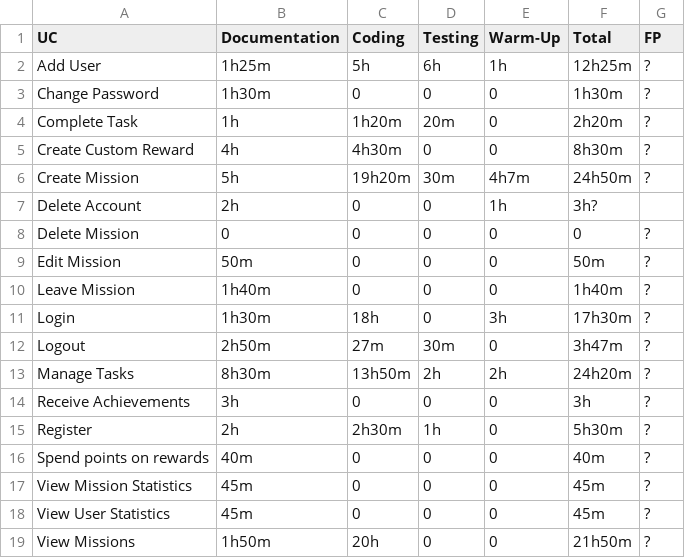
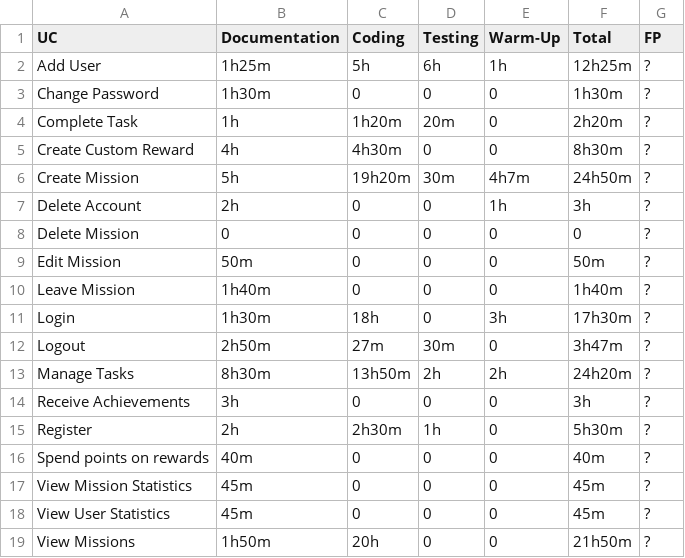
Before and after one commit to Mert-Guenduez/learnityourself, a CSV file: Documentation/UC-Time-Chart.csv, drawn as a sheet.

Commit message:
[Doc][Bug] fix csv issue

```diff
--- a/Documentation/UC-Time-Chart.csv
+++ b/Documentation/UC-Time-Chart.csv
@@ -6,3 +6,3 @@ Create Custom Reward,4h,4h30m,0,0,8h30m,?
 Create Mission,5h,19h20m,30m,4h7m,24h50m,?
-Delete Account,2h,0,0,1h,3h?
+Delete Account,2h,0,0,1h,3h,?
 Delete Mission,0,0,0,0,0,?
```
